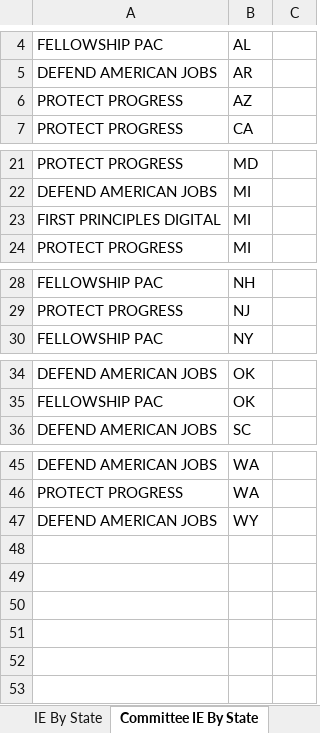
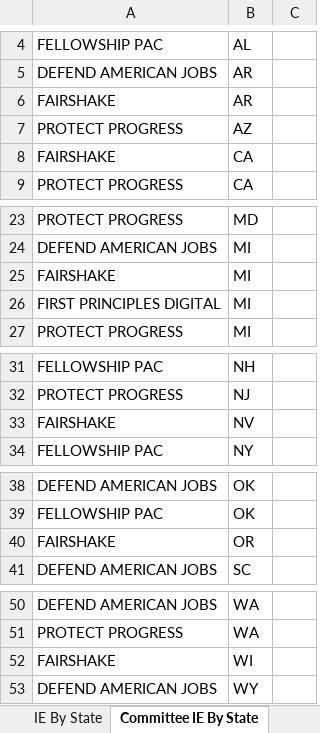
Before and after one commit to JJ-TrackAIPAC/TrackAIPAC, an Excel workbook: reports/pro-crypto/pro-crypto-independent-expenditure-region.xlsx, sheet Committee IE By State, drawn as a sheet; only a part is shown, gaps mark what is left out; values as stored, in another font and other column widths than the file's, no borders; table styles not drawn; the diff names each change by its address in the sheet, - before the commit and + after, or states it on an @@ line.

```diff
--- a/reports/pro-crypto/pro-crypto-independent-expenditure-region.xlsx (sheet Committee IE By State)
+++ b/reports/pro-crypto/pro-crypto-independent-expenditure-region.xlsx (sheet Committee IE By State)
+row 6: FAIRSHAKE | AR
+row 8: FAIRSHAKE | CA
+row 25: FAIRSHAKE | MI
+row 33: FAIRSHAKE | NV
+row 40: FAIRSHAKE | OR
+row 52: FAIRSHAKE | WI
```
Also changed, not shown: sheet IE By Committee & Candidate, sheet IE By Candidate, sheet IE By District, sheet IE By State S|O, sheet IE By State, reports/pro-big-tech/pro-big-tech-disbursement-report.xlsx, reports/pro-crypto/pro-crypto-F24-ie-report.xlsx, 14 other files.
